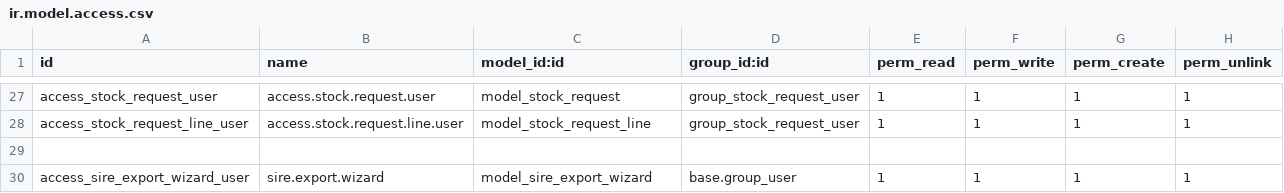
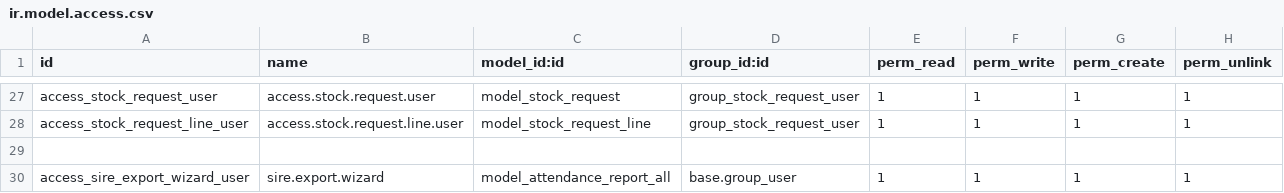
Before and after one commit to IsraelSan24/odoo_mkt, a CSV file: mkt_supervision/security/ir.model.access.csv, drawn as a sheet; only a part is shown, gaps mark what is left out.

Commit message:
[FIX]: Wrong model on security csv

```diff
--- a/mkt_supervision/security/ir.model.access.csv
+++ b/mkt_supervision/security/ir.model.access.csv
@@ -29,2 +29,2 @@ access_stock_request_line_user,access.stock.request.line.user,model_stock_reques
 
-access_sire_export_wizard_user,sire.export.wizard,model_sire_export_wizard,base.group_user,1,1,1,1
+access_sire_export_wizard_user,sire.export.wizard,model_attendance_report_all,base.group_user,1,1,1,1
```
